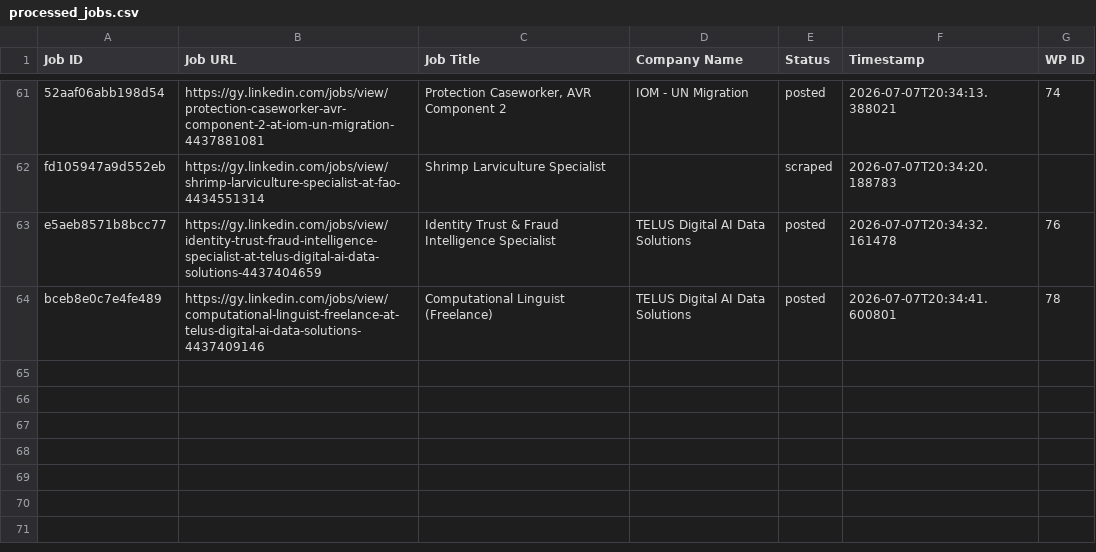
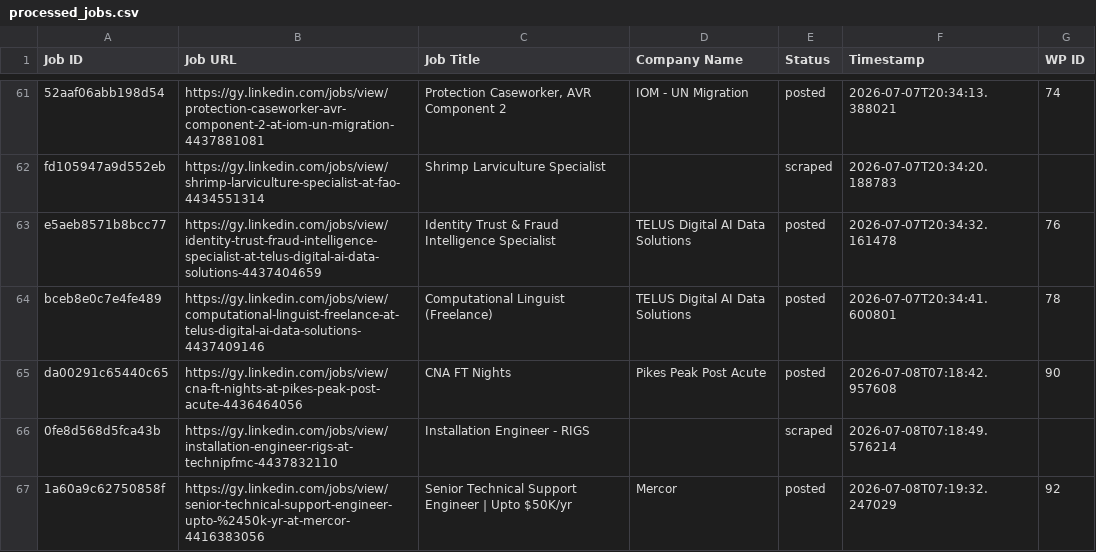
Before and after one commit to mimusdesign/gy, a CSV file: processed_jobs.csv, drawn as a sheet; only a part is shown, gaps mark what is left out; the diff names each change by its address in the sheet, - before the commit and + after, or states it on an @@ line.

```diff
--- a/processed_jobs.csv
+++ b/processed_jobs.csv
+row 65: da00291c65440c65 | https://gy.linkedin.com/jobs/view/cna-ft-nights-at-pikes-peak-post-acute-4436464056 | CNA FT Nights | Pikes Peak Post Acute | posted | 2026-07-08T07:18:42.957608 | 90
+row 66: 0fe8d568d5fca43b | https://gy.linkedin.com/jobs/view/installation-engineer-rigs-at-technipfmc-4437832110 | Installation Engineer - RIGS |  | scraped | 2026-07-08T07:18:49.576214
+row 67: 1a60a9c62750858f | https://gy.linkedin.com/jobs/view/senior-technical-support-engineer-upto-%2450k-yr-at-mercor-4416383056 | Senior Technical Support Engineer | Upto $50K/yr | Mercor | posted | 2026-07-08T07:19:32.247029 | 92
```
